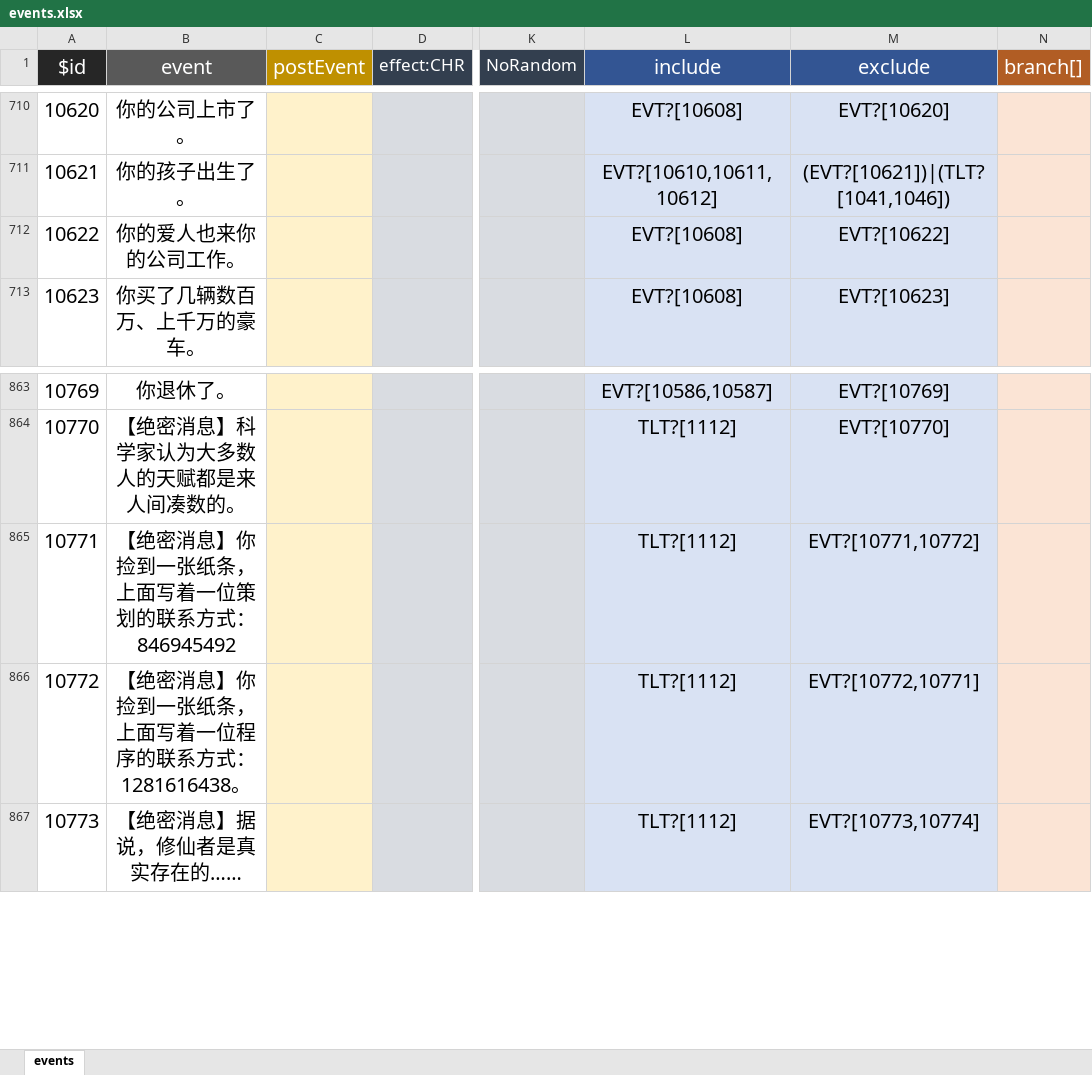
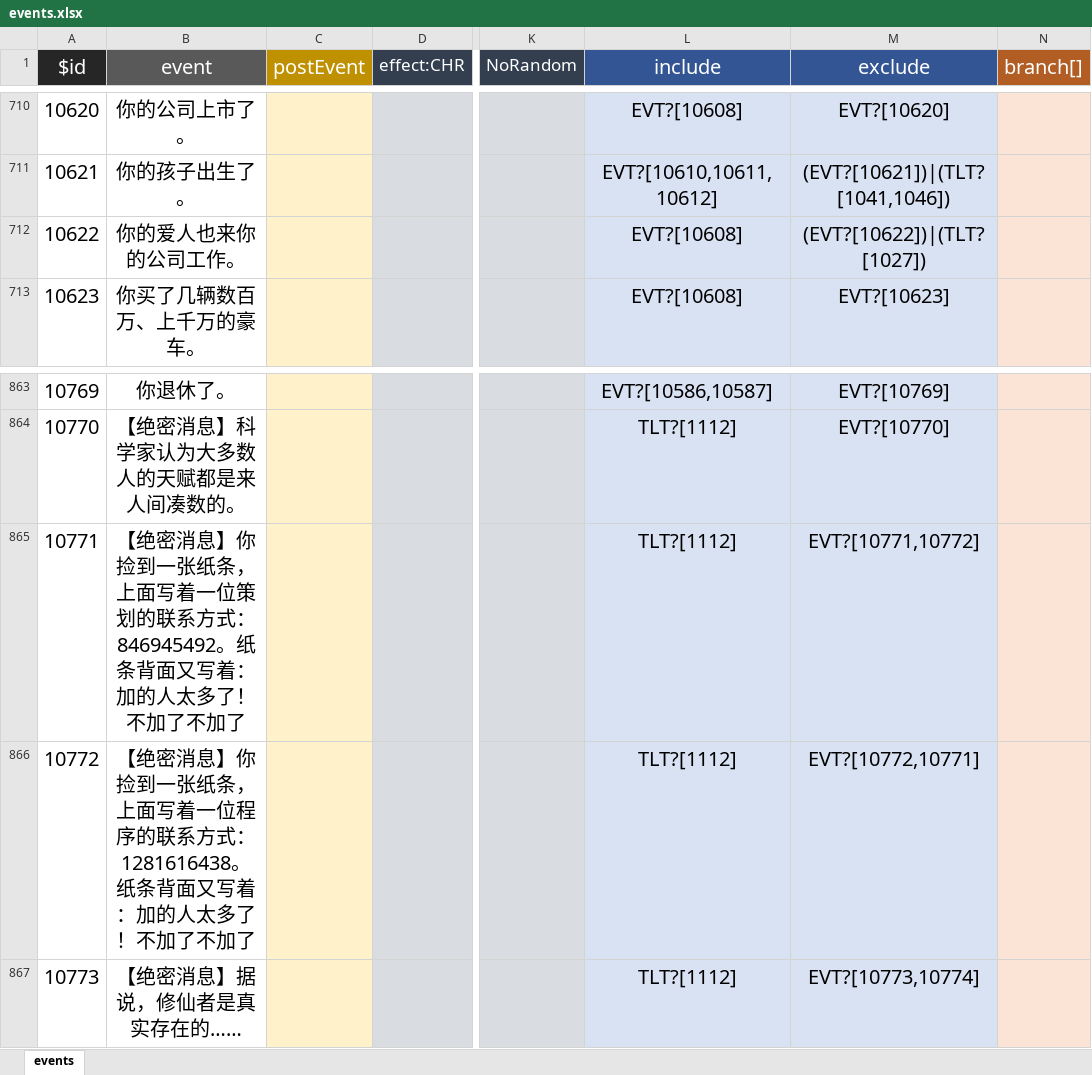
Before and after one commit to xiesean/lifeRestart, an Excel workbook: data/events.xlsx, sheet events, drawn as a sheet; only a part is shown, gaps mark what is left out; values as stored, in another font and other column widths than the file's, no borders; the diff names each change by its address in the sheet, - before the commit and + after, or states it on an @@ line.

```diff
--- a/data/events.xlsx (sheet events)
+++ b/data/events.xlsx (sheet events)
-M712 (exclude): EVT?[10622]
+M712 (exclude): (EVT?[10622])|(TLT?[1027])
-B865 (event): …方式：846945492
+B865 (event): …方式：846945492。纸条背面又写着：加的人太多了！不加了不加了
-B866 (event): …式：1281616438。
+B866 (event): …式：1281616438。纸条背面又写着：加的人太多了！不加了不加了
```
Also changed, not shown: 1 other file.
